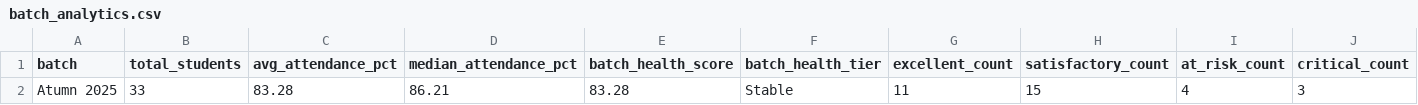
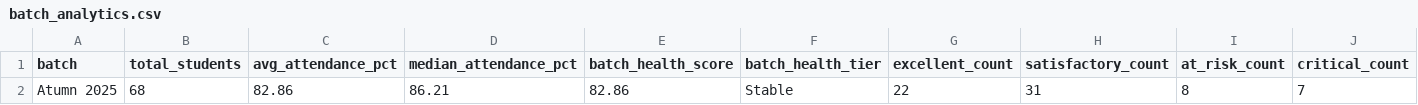
Before and after one commit to RaunakRegmi/smart-attendance-automation, a CSV file: Chatbot/output/batch_analytics.csv, drawn as a sheet.

```diff
--- a/Chatbot/output/batch_analytics.csv
+++ b/Chatbot/output/batch_analytics.csv
@@ -1,2 +1,2 @@
 batch,total_students,avg_attendance_pct,median_attendance_pct,batch_health_score,batch_health_tier,excellent_count,satisfactory_count,at_risk_count,critical_count
-Atumn 2025,33,83.28,86.21,83.28,Stable,11,15,4,3
+Atumn 2025,68,82.86,86.21,82.86,Stable,22,31,8,7
```
Also changed, not shown: Chatbot/output/attendance_summary.csv, Chatbot/output/attendance_trends.csv, 5 other files.
